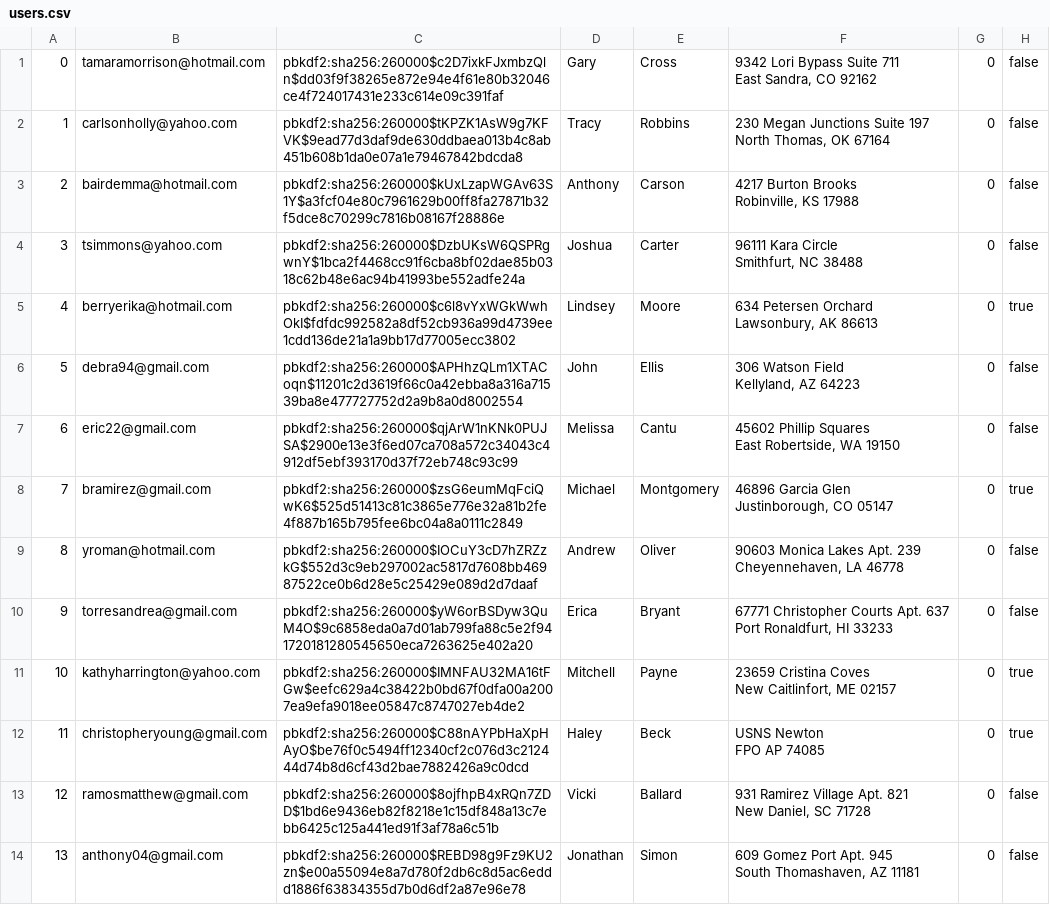
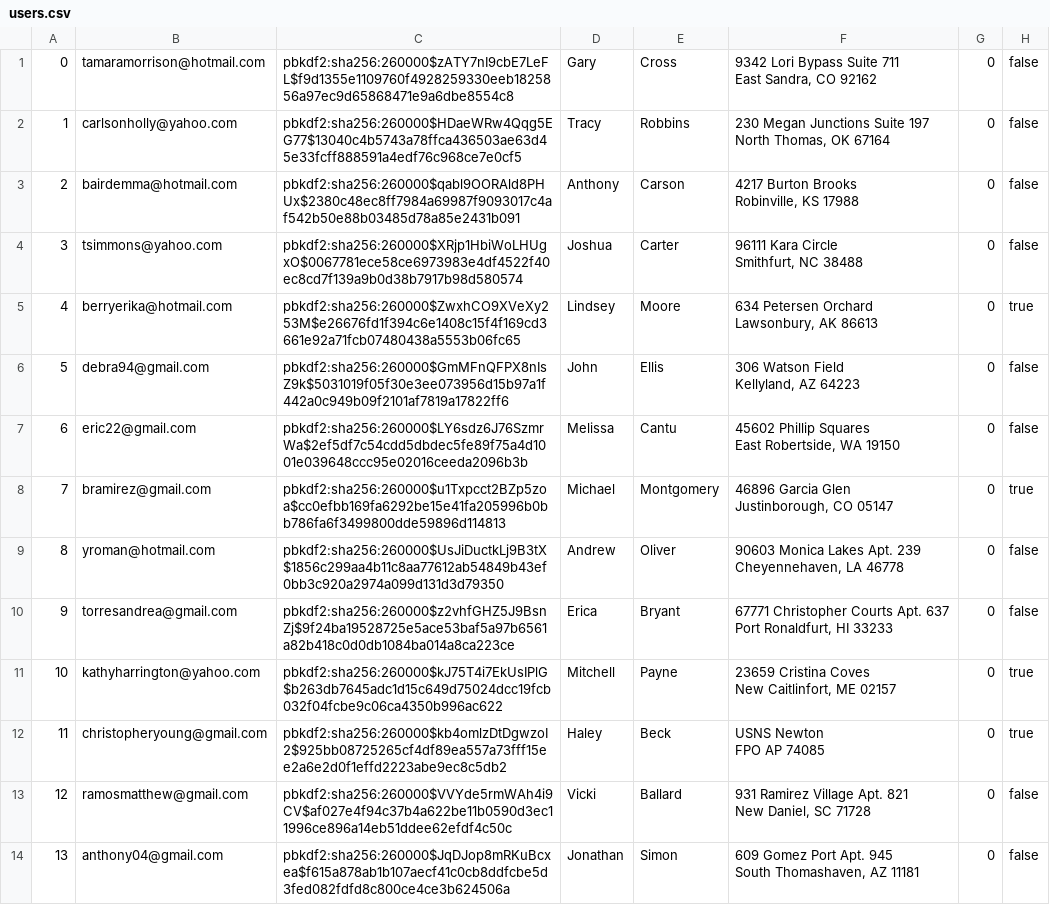
Before and after one commit to sydlester/Mini-Amazon-CS316, a CSV file: db/data/users.csv, drawn as a sheet; only a part is shown; the diff covers the shown part only; the diff names each change by its address in the sheet, - before the commit and + after, or states it on an @@ line.

```diff
--- a/db/data/users.csv
+++ b/db/data/users.csv
-C1: pbkdf2:sha256:260000$c2D7ixkFJxmbzQln$dd03f9f38265e872e94e4f61e80b32046ce4f724017431e233c614e09c391faf
+C1: pbkdf2:sha256:260000$zATY7nI9cbE7LeFL$f9d1355e1109760f4928259330eeb1825856a97ec9d65868471e9a6dbe8554c8
-C2: pbkdf2:sha256:260000$tKPZK1AsW9g7KFVK$9ead77d3daf9de630ddbaea013b4c8ab451b608b1da0e07a1e79467842bdcda8
+C2: pbkdf2:sha256:260000$HDaeWRw4Qqg5EG77$13040c4b5743a78ffca436503ae63d45e33fcff888591a4edf76c968ce7e0cf5
-C3: pbkdf2:sha256:260000$kUxLzapWGAv63S1Y$a3fcf04e80c7961629b00ff8fa27871b32f5dce8c70299c7816b08167f28886e
+C3: pbkdf2:sha256:260000$qabl9OORAld8PHUx$2380c48ec8ff7984a69987f9093017c4af542b50e88b03485d78a85e2431b091
-C4: pbkdf2:sha256:260000$DzbUKsW6QSPRgwnY$1bca2f4468cc91f6cba8bf02dae85b0318c62b48e6ac94b41993be552adfe24a
+C4: pbkdf2:sha256:260000$XRjp1HbiWoLHUgxO$0067781ece58ce6973983e4df4522f40ec8cd7f139a9b0d38b7917b98d580574
-C5: pbkdf2:sha256:260000$c6l8vYxWGkWwhOkI$fdfdc992582a8df52cb936a99d4739ee1cdd136de21a1a9bb17d77005ecc3802
+C5: pbkdf2:sha256:260000$ZwxhCO9XVeXy253M$e26676fd1f394c6e1408c15f4f169cd3661e92a71fcb07480438a5553b06fc65
-C6: pbkdf2:sha256:260000$APHhzQLm1XTACoqn$11201c2d3619f66c0a42ebba8a316a71539ba8e477727752d2a9b8a0d8002554
+C6: pbkdf2:sha256:260000$GmMFnQFPX8nIsZ9k$5031019f05f30e3ee073956d15b97a1f442a0c949b09f2101af7819a17822ff6
-C7: pbkdf2:sha256:260000$qjArW1nKNk0PUJSA$2900e13e3f6ed07ca708a572c34043c4912df5ebf393170d37f72eb748c93c99
+C7: pbkdf2:sha256:260000$LY6sdz6J76SzmrWa$2ef5df7c54cdd5dbdec5fe89f75a4d1001e039648ccc95e02016ceeda2096b3b
-C8: pbkdf2:sha256:260000$zsG6eumMqFciQwK6$525d51413c81c3865e776e32a81b2fe4f887b165b795fee6bc04a8a0111c2849
+C8: pbkdf2:sha256:260000$u1Txpcct2BZp5zoa$cc0efbb169fa6292be15e41fa205996b0bb786fa6f3499800dde59896d114813
-C9: pbkdf2:sha256:260000$IOCuY3cD7hZRZzkG$552d3c9eb297002ac5817d7608bb46987522ce0b6d28e5c25429e089d2d7daaf
+C9: pbkdf2:sha256:260000$UsJiDuctkLj9B3tX$1856c299aa4b11c8aa77612ab54849b43ef0bb3c920a2974a099d131d3d79350
-C10: pbkdf2:sha256:260000$yW6orBSDyw3QuM4O$9c6858eda0a7d01ab799fa88c5e2f941720181280545650eca7263625e402a20
+C10: pbkdf2:sha256:260000$z2vhfGHZ5J9BsnZj$9f24ba19528725e5ace53baf5a97b6561a82b418c0d0db1084ba014a8ca223ce
-C11: pbkdf2:sha256:260000$IMNFAU32MA16tFGw$eefc629a4c38422b0bd67f0dfa00a2007ea9efa9018ee05847c8747027eb4de2
+C11: pbkdf2:sha256:260000$kJ75T4i7EkUsIPlG$b263db7645adc1d15c649d75024dcc19fcb032f04fcbe9c06ca4350b996ac622
-C12: pbkdf2:sha256:260000$C88nAYPbHaXpHAyO$be76f0c5494ff12340cf2c076d3c212444d74b8d6cf43d2bae7882426a9c0dcd
+C12: pbkdf2:sha256:260000$kb4omlzDtDgwzoI2$925bb08725265cf4df89ea557a73fff15ee2a6e2d0f1effd2223abe9ec8c5db2
-C13: pbkdf2:sha256:260000$8ojfhpB4xRQn7ZDD$1bd6e9436eb82f8218e1c15df848a13c7ebb6425c125a441ed91f3af78a6c51b
+C13: pbkdf2:sha256:260000$VVYde5rmWAh4i9CV$af027e4f94c37b4a622be11b0590d3ec11996ce896a14eb51ddee62efdf4c50c
-C14: pbkdf2:sha256:260000$REBD98g9Fz9KU2zn$e00a55094e8a7d780f2db6c8d5ac6eddd1886f63834355d7b0d6df2a87e96e78
+C14: pbkdf2:sha256:260000$JqDJop8mRKuBcxea$f615a878ab1b107aecf41c0cb8ddfcbe5d3fed082fdfd8c800ce4ce3b624506a
```
Also changed, not shown: 86 edited cells elsewhere in this file, db/data/products.csv, 10 other files.
